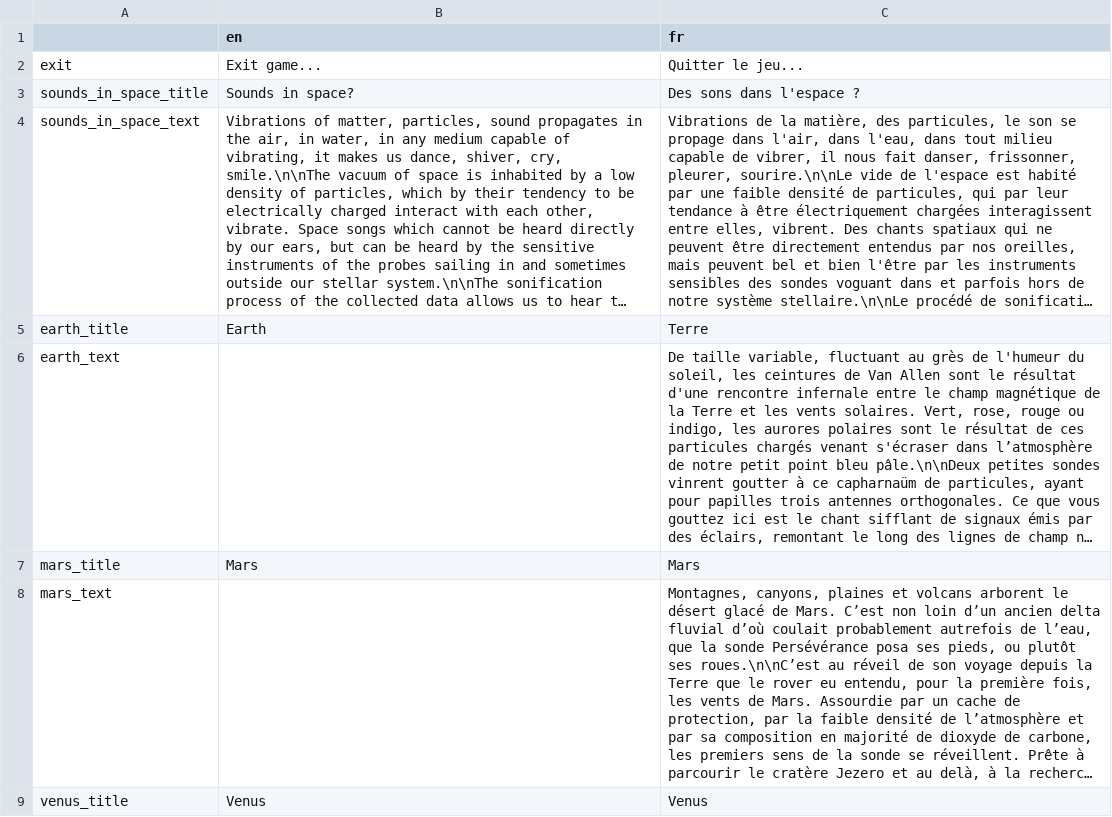
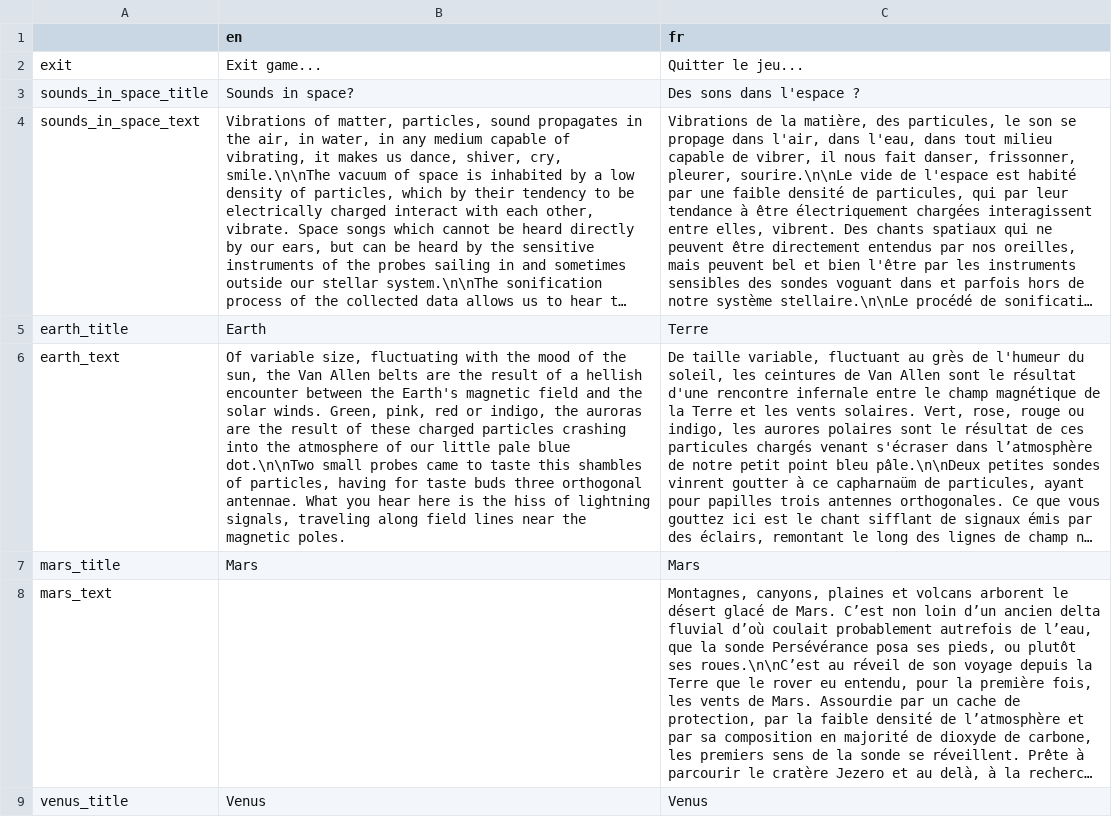
Before and after one commit to lekernelpanic/pound-probe, a CSV file: sound-probe/text/text.csv, drawn as a sheet; only a part is shown; long unchanged cells end in …; the diff names each change by its address in the sheet, - before the commit and + after, or states it on an @@ line.

Commit message:
Earth english text

```diff
--- a/sound-probe/text/text.csv
+++ b/sound-probe/text/text.csv
-B6 (en): (empty)
+B6 (en): Of variable size, fluctuating with the mood of the sun, the Van Allen belts are the result of a hellish encounter between the Earth's magnetic field and the solar winds. Green, pink, red or indigo, the auroras are the result of these charged particles crashing into the atmosphere of our little pale blue dot.\n\nTwo small probes came to taste this shambles of particles, having for taste buds three orthogonal antennae. What you hear here is the hiss of lightning signals, traveling along field lines near the magnetic poles.
```
Also changed, not shown: 2 other files.
